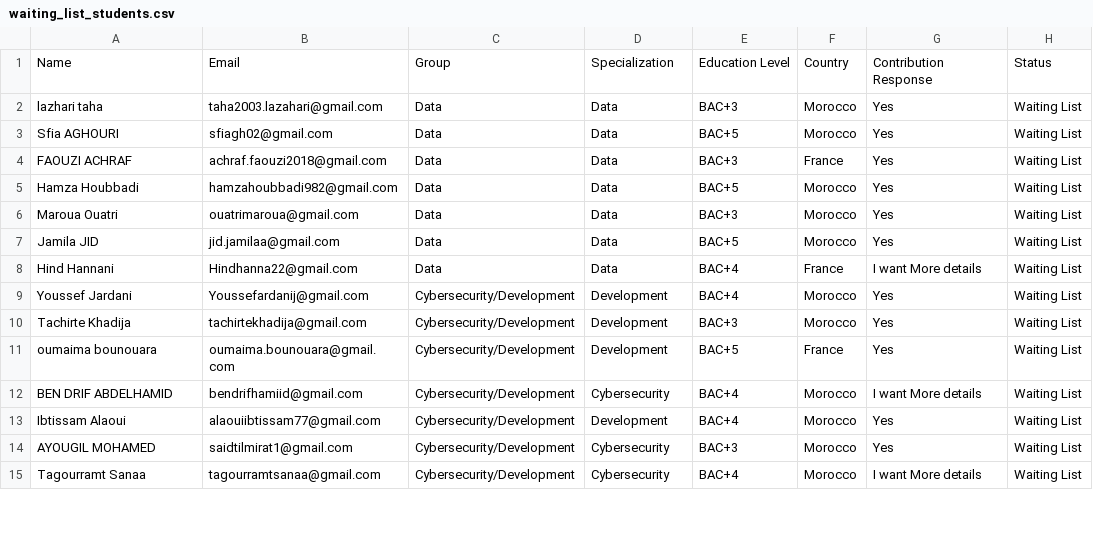
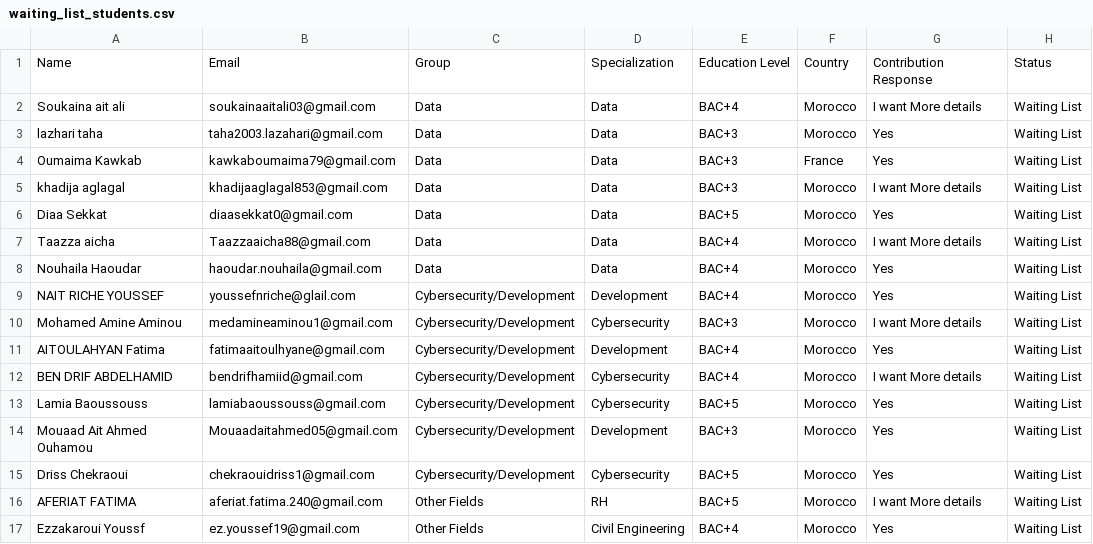
Before and after one commit to Houssamkarroum/Alternance, a CSV file: waiting_list_students.csv, drawn as a sheet; only a part is shown; the diff covers the shown part only.

```diff
--- a/waiting_list_students.csv
+++ b/waiting_list_students.csv
@@ -1,15 +1,17 @@
 Name,Email,Group,Specialization,Education Level,Country,Contribution Response,Status
+Soukaina ait ali,soukainaaitali03@gmail.com,Data,Data,BAC+4,Morocco,I want More details,Waiting List
 lazhari taha,taha2003.lazahari@gmail.com,Data,Data,BAC+3,Morocco,Yes,Waiting List
-Sfia AGHOURI,sfiagh02@gmail.com,Data,Data,BAC+5,Morocco,Yes,Waiting List
-FAOUZI ACHRAF,achraf.faouzi2018@gmail.com,Data,Data,BAC+3,France,Yes,Waiting List
-Hamza Houbbadi,hamzahoubbadi982@gmail.com,Data,Data,BAC+5,Morocco,Yes,Waiting List
-Maroua Ouatri,ouatrimaroua@gmail.com,Data,Data,BAC+3,Morocco,Yes,Waiting List
-Jamila JID,jid.jamilaa@gmail.com,Data,Data,BAC+5,Morocco,Yes,Waiting List
-Hind Hannani,Hindhanna22@gmail.com,Data,Data,BAC+4,France,I want More details,Waiting List
-Youssef Jardani,Youssefardanij@gmail.com,Cybersecurity/Development,Development,BAC+4,Morocco,Yes,Waiting List
-Tachirte Khadija ,tachirtekhadija@gmail.com,Cybersecurity/Development,Development,BAC+3,Morocco,Yes,Waiting List
-oumaima bounouara,oumaima.bounouara@gmail.com,Cybersecurity/Development,Development,BAC+5,France,Yes,Waiting List
+Oumaima Kawkab,kawkaboumaima79@gmail.com,Data,Data,BAC+3,France,Yes,Waiting List
+khadija aglagal,khadijaaglagal853@gmail.com,Data,Data,BAC+3,Morocco,I want More details,Waiting List
+Diaa Sekkat,diaasekkat0@gmail.com,Data,Data,BAC+5,Morocco,Yes,Waiting List
+Taazza aicha,Taazzaaicha88@gmail.com,Data,Data,BAC+4,Morocco,I want More details,Waiting List
+Nouhaila Haoudar,haoudar.nouhaila@gmail.com,Data,Data,BAC+4,Morocco,Yes,Waiting List
+NAIT RICHE YOUSSEF,youssefnriche@glail.com,Cybersecurity/Development,Development,BAC+4,Morocco,Yes,Waiting List
+Mohamed Amine Aminou ,medamineaminou1@gmail.com,Cybersecurity/Development,Cybersecurity,BAC+3,Morocco,I want More details,Waiting List
+AITOULAHYAN Fatima ,fatimaaitoulhyane@gmail.com,Cybersecurity/Development,Development,BAC+4,Morocco,Yes,Waiting List
 BEN DRIF ABDELHAMID,bendrifhamiid@gmail.com,Cybersecurity/Development,Cybersecurity,BAC+4,Morocco,I want More details,Waiting List
-Ibtissam Alaoui,alaouiibtissam77@gmail.com,Cybersecurity/Development,Development,BAC+4,Morocco,Yes,Waiting List
-AYOUGIL MOHAMED,saidtilmirat1@gmail.com,Cybersecurity/Development,Cybersecurity,BAC+3,Morocco,Yes,Waiting List
-Tagourramt Sanaa ,tagourramtsanaa@gmail.com,Cybersecurity/Development,Cybersecurity,BAC+4,Morocco,I want More details,Waiting List
+Lamia Baoussouss ,lamiabaoussouss@gmail.com,Cybersecurity/Development,Cybersecurity,BAC+5,Morocco,Yes,Waiting List
+Mouaad Ait Ahmed Ouhamou,Mouaadaitahmed05@gmail.com,Cybersecurity/Development,Development,BAC+3,Morocco,Yes,Waiting List
+Driss Chekraoui,chekraouidriss1@gmail.com,Cybersecurity/Development,Cybersecurity,BAC+5,Morocco,Yes,Waiting List
+AFERIAT FATIMA ,aferiat.fatima.240@gmail.com,Other Fields,RH,BAC+5,Morocco,I want More details,Waiting List
+Ezzakaroui Youssf,ez.youssef19@gmail.com,Other Fields,Civil Engineering,BAC+4,Morocco,Yes,Waiting List
```
Also changed, not shown: 2 removed rows and 14 edited cells elsewhere in this file, all_students_selected_and_waiting.csv, selected_students.csv, 1 other file.
